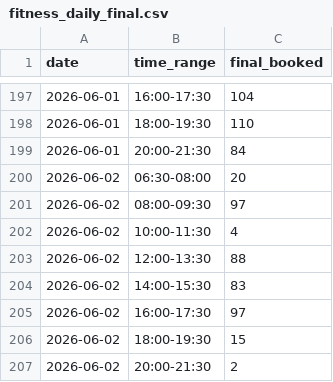
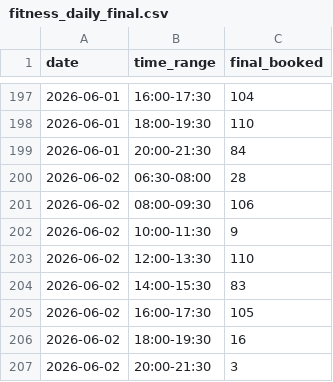
Before and after one commit to Tokur233/GymnasiumStatics, a CSV file: clean_data/fitness_daily_final.csv, drawn as a sheet; only a part is shown, gaps mark what is left out.

```diff
--- a/clean_data/fitness_daily_final.csv
+++ b/clean_data/fitness_daily_final.csv
@@ -199,9 +199,9 @@
 2026-06-01,20:00-21:30,84
-2026-06-02,06:30-08:00,20
-2026-06-02,08:00-09:30,97
-2026-06-02,10:00-11:30,4
-2026-06-02,12:00-13:30,88
+2026-06-02,06:30-08:00,28
+2026-06-02,08:00-09:30,106
+2026-06-02,10:00-11:30,9
+2026-06-02,12:00-13:30,110
 2026-06-02,14:00-15:30,83
-2026-06-02,16:00-17:30,97
-2026-06-02,18:00-19:30,15
-2026-06-02,20:00-21:30,2
+2026-06-02,16:00-17:30,105
+2026-06-02,18:00-19:30,16
+2026-06-02,20:00-21:30,3
```
Also changed, not shown: 12 other files.
